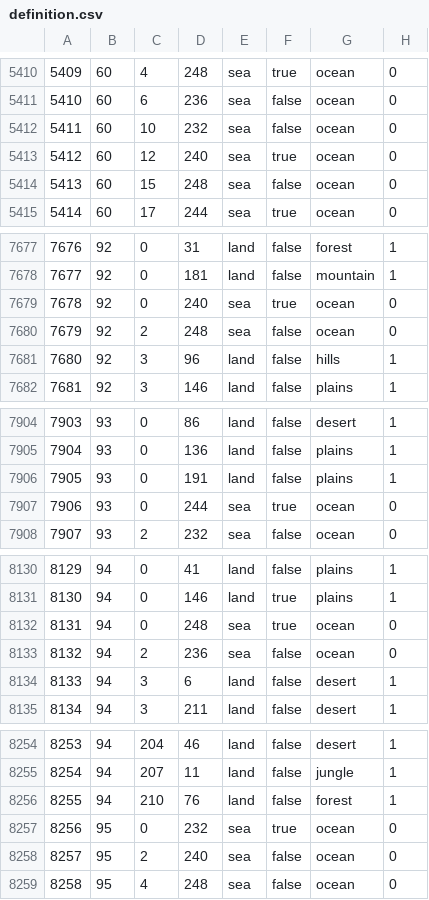
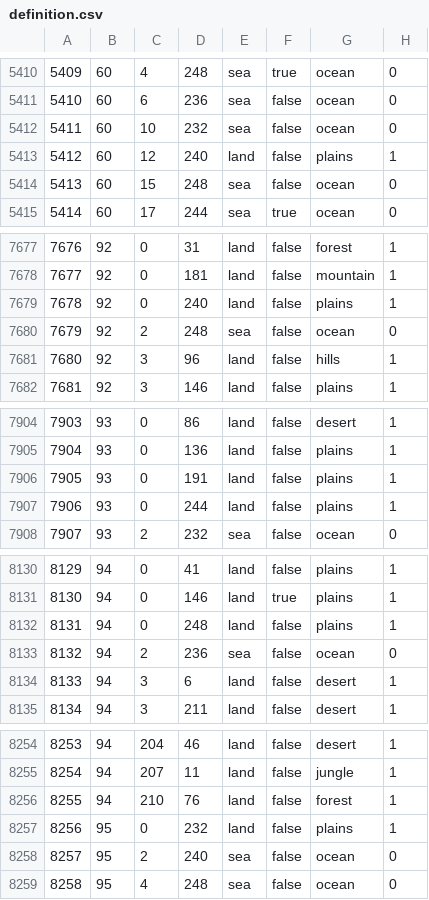
Before and after one commit to alextheobserver2019/ahgoverhaul, a CSV file: map/definition.csv, drawn as a sheet; only a part is shown, gaps mark what is left out; the diff covers the shown part only.

```diff
--- a/map/definition.csv
+++ b/map/definition.csv
@@ -5412,3 +5412,3 @@
 5411;60;10;232;sea;false;ocean;0
-5412;60;12;240;sea;true;ocean;0
+5412;60;12;240;land;false;plains;1
 5413;60;15;248;sea;false;ocean;0
@@ -7678,3 +7678,3 @@
 7677;92;0;181;land;false;mountain;1
-7678;92;0;240;sea;true;ocean;0
+7678;92;0;240;land;false;plains;1
 7679;92;2;248;sea;false;ocean;0
@@ -7906,3 +7906,3 @@
 7905;93;0;191;land;false;plains;1
-7906;93;0;244;sea;true;ocean;0
+7906;93;0;244;land;false;plains;1
 7907;93;2;232;sea;false;ocean;0
@@ -8131,3 +8131,3 @@
 8130;94;0;146;land;true;plains;1
-8131;94;0;248;sea;true;ocean;0
+8131;94;0;248;land;false;plains;1
 8132;94;2;236;sea;false;ocean;0
@@ -8256,3 +8256,3 @@
 8255;94;210;76;land;false;forest;1
-8256;95;0;232;sea;true;ocean;0
+8256;95;0;232;land;false;plains;1
 8257;95;2;240;sea;false;ocean;0
```
Also changed, not shown: 22 edited cells elsewhere in this file, 11 other files.
